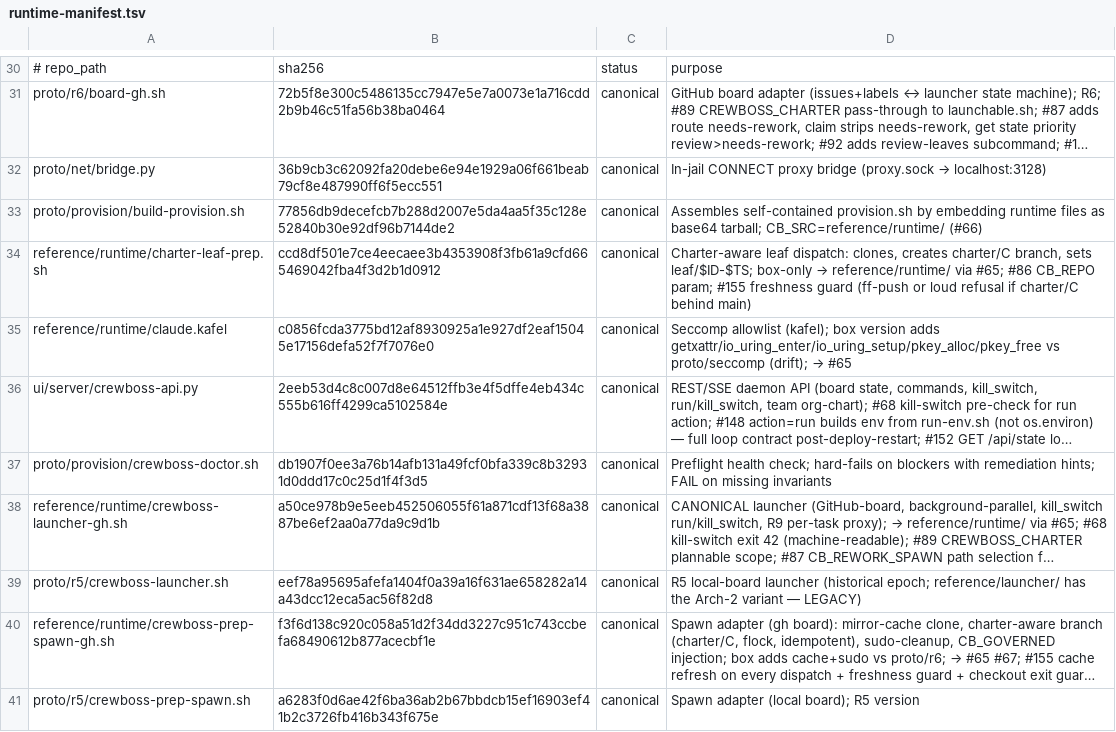
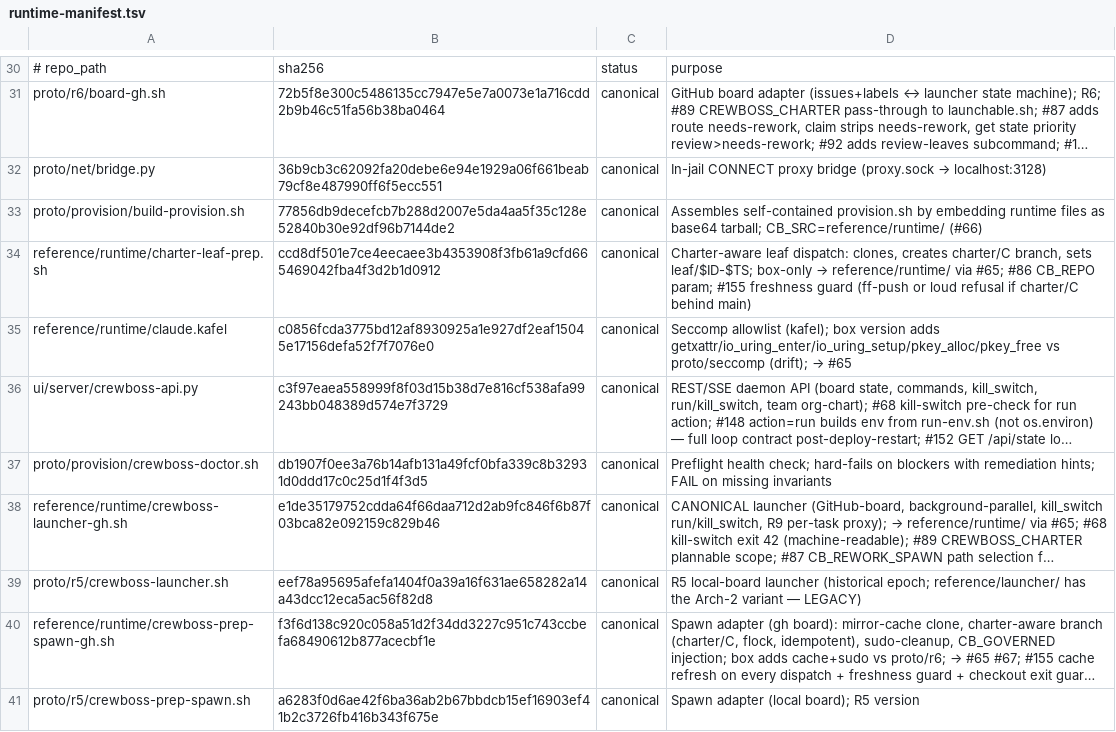
Before and after one commit to ruslan-shaydullin/crewboss, a TSV file: reference/runtime-manifest.tsv, drawn as a sheet; only a part is shown, gaps mark what is left out; long unchanged cells end in …; the diff names each change by its address in the sheet, - before the commit and + after, or states it on an @@ line.

```diff
--- a/reference/runtime-manifest.tsv
+++ b/reference/runtime-manifest.tsv
-B36: 2eeb53d4c8c007d8e64512ffb3e4f5dffe4eb434c555b616ff4299ca5102584e
+B36: c3f97eaea558999f8f03d15b38d7e816cf538afa99243bb048389d574e7f3729
-B38: a50ce978b9e5eeb452506055f61a871cdf13f68a3887be6ef2aa0a77da9c9d1b
+B38: e1de35179752cdda64f66daa712d2ab9fc846f6b87f03bca82e092159c829b46
```
Also changed, not shown: 2 other files.
